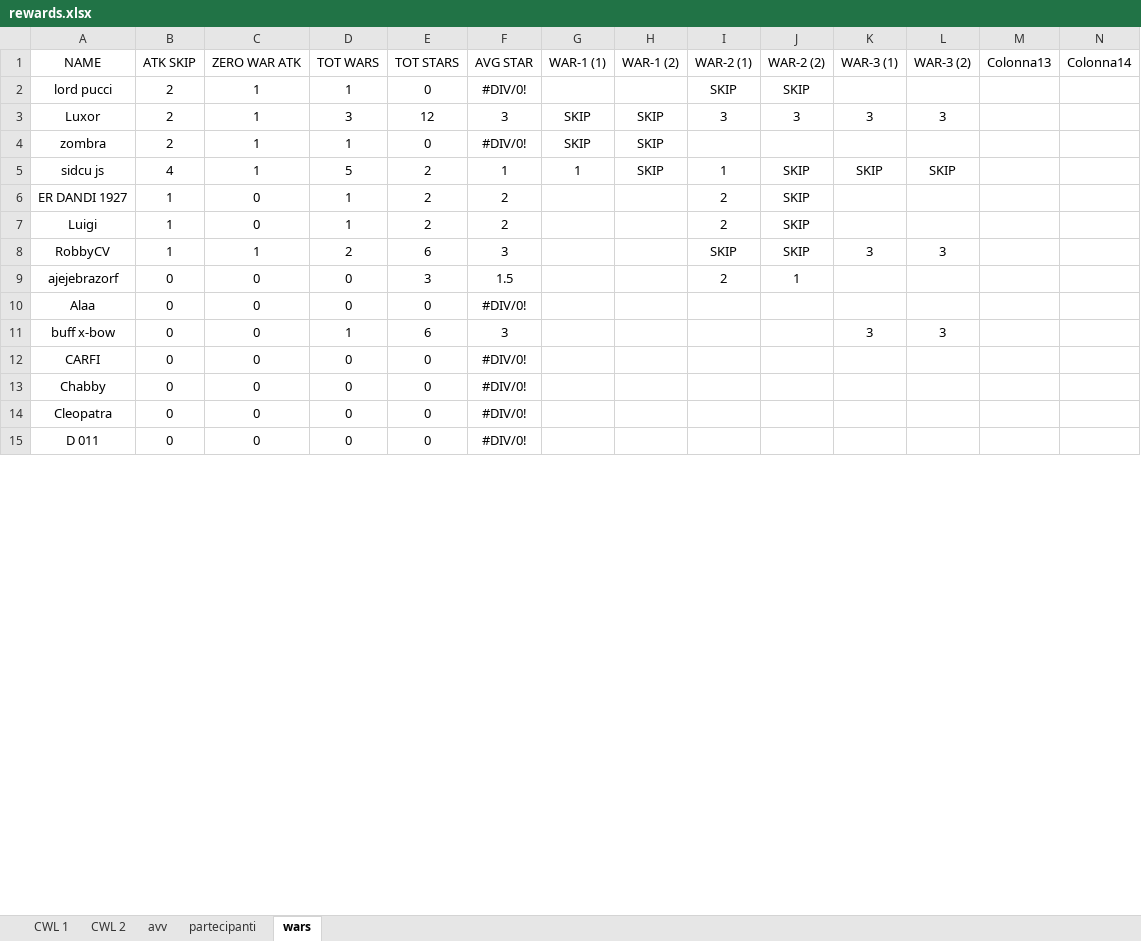
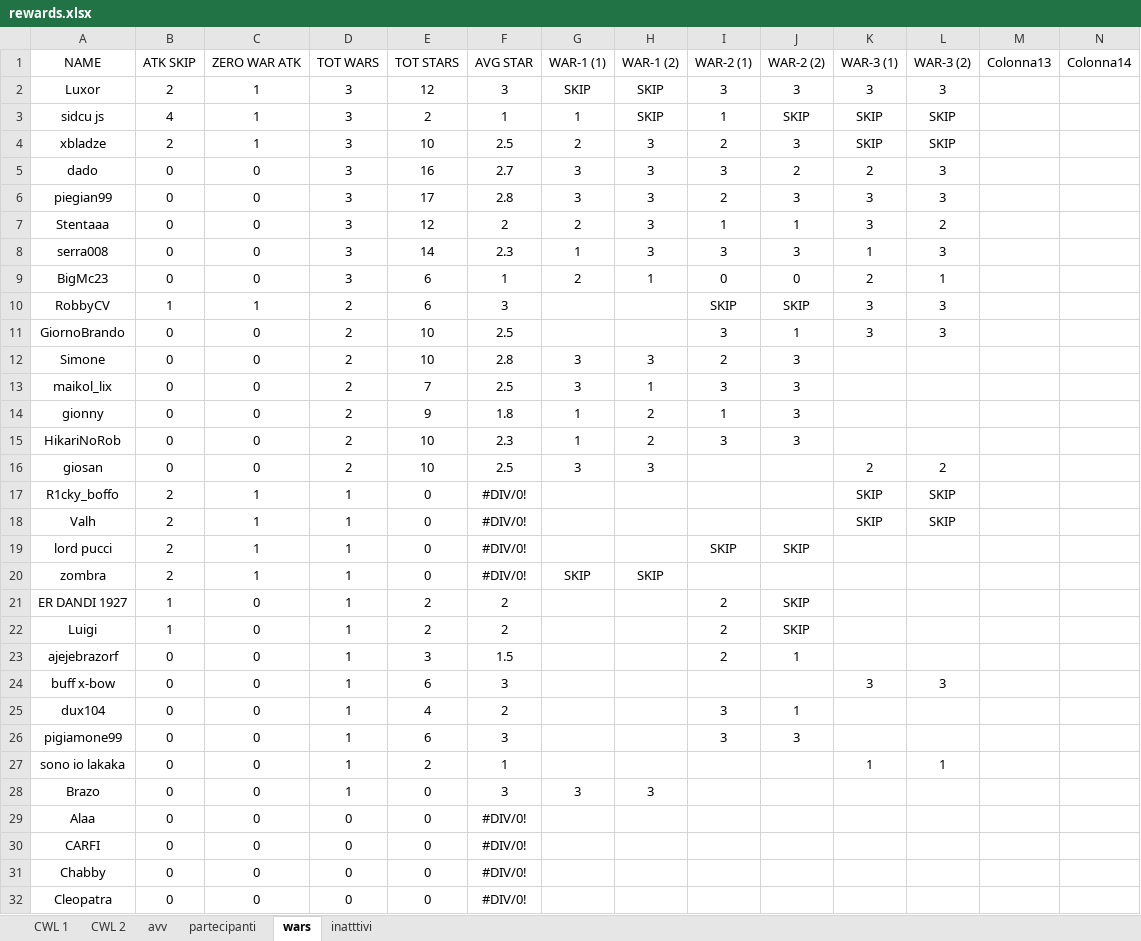
Before and after one commit to piegian99ita/clashMacacos, an Excel workbook: rewards.xlsx, sheet wars, drawn as a sheet; only a part is shown; the shorter side is filled out with more unchanged rows; values as stored, in another font and other column widths than the file's, no borders; table styles not drawn; removed rows and columns are numbered as before the commit, all else as after; rows hold the shown columns only; the diff covers the shown part only; the diff names each change by its address in the sheet, - before the commit and + after, or states it on an @@ line.

```diff
--- a/rewards.xlsx (sheet wars)
+++ b/rewards.xlsx (sheet wars)
+sheet tab: inatttivi
@@ row 3 moved to row 2: Luxor @@
+row 3: sidcu js | 4 | 1 | 3 | 2 | 1 | 1 | SKIP | 1 | SKIP | SKIP | SKIP
@@ row 45 moved to row 4: xbladze @@
+row 5: dado | 0 | 0 | 3 | 16 | 2.7 | 3 | 3 | 3 | 2 | 2 | 3
+row 6: piegian99 | 0 | 0 | 3 | 17 | 2.8 | 3 | 3 | 2 | 3 | 3 | 3
+row 7: Stentaaa | 0 | 0 | 3 | 12 | 2 | 2 | 3 | 1 | 1 | 3 | 2
+row 8: serra008 | 0 | 0 | 3 | 14 | 2.3 | 1 | 3 | 3 | 3 | 1 | 3
+row 9: BigMc23 | 0 | 0 | 3 | 6 | 1 | 2 | 1 | 0 | 0 | 2 | 1
@@ row 8 moved to row 10: RobbyCV @@
+row 11: GiornoBrando | 0 | 0 | 2 | 10 | 2.5 |  |  | 3 | 1 | 3 | 3
+row 12: Simone | 0 | 0 | 2 | 10 | 2.8 | 3 | 3 | 2 | 3
+row 13: maikol_lix | 0 | 0 | 2 | 7 | 2.5 | 3 | 1 | 3 | 3
@@ row 49 moved to row 14: gionny @@
+row 15: HikariNoRob | 0 | 0 | 2 | 10 | 2.3 | 1 | 2 | 3 | 3
+row 16: giosan | 0 | 0 | 2 | 10 | 2.5 | 3 | 3 |  |  | 2 | 2
+row 17: R1cky_boffo | 2 | 1 | 1 | 0 | #DIV/0! |  |  |  |  | SKIP | SKIP
+row 18: Valh | 2 | 1 | 1 | 0 | #DIV/0! |  |  |  |  | SKIP | SKIP
-row 5: sidcu js | 4 | 1 | 5 | 2 | 1 | 1 | SKIP | 1 | SKIP | SKIP | SKIP
-D23: 0
+D23: 1
@@ row 11 moved to row 24: buff x-bow @@
@@ row 16 moved to row 25: dux104 @@
@@ row 29 moved to row 26: pigiamone99 @@
@@ row 34 moved to row 27: sono io lakaka @@
+row 28: Brazo | 0 | 0 | 1 | 0 | 3 | 3 | 3
```
Also changed, not shown: 13 removed rows elsewhere in this sheet, formulas that keep their value, cc_cg_events.xlsx, 1 other file.
